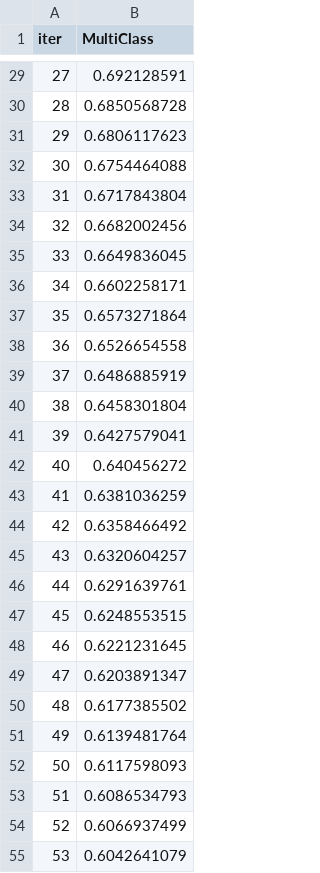
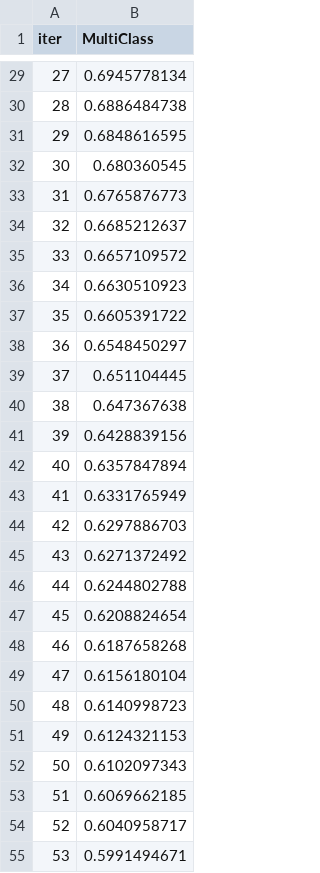
Before and after one commit to Yimei-Yang/Kaggle-MulticlassPrediction, a TSV file: catboost_info/learn_error.tsv, drawn as a sheet; only a part is shown, gaps mark what is left out; the diff covers the shown part only.

```diff
--- a/catboost_info/learn_error.tsv
+++ b/catboost_info/learn_error.tsv
@@ -29,27 +29,27 @@ iter	MultiClass
-27	0.692128591
-28	0.6850568728
-29	0.6806117623
-30	0.6754464088
-31	0.6717843804
-32	0.6682002456
-33	0.6649836045
-34	0.6602258171
-35	0.6573271864
-36	0.6526654558
-37	0.6486885919
-38	0.6458301804
-39	0.6427579041
-40	0.640456272
-41	0.6381036259
-42	0.6358466492
-43	0.6320604257
-44	0.6291639761
-45	0.6248553515
-46	0.6221231645
-47	0.6203891347
-48	0.6177385502
-49	0.6139481764
-50	0.6117598093
-51	0.6086534793
-52	0.6066937499
-53	0.6042641079
+27	0.6945778134
+28	0.6886484738
+29	0.6848616595
+30	0.680360545
+31	0.6765876773
+32	0.6685212637
+33	0.6657109572
+34	0.6630510923
+35	0.6605391722
+36	0.6548450297
+37	0.651104445
+38	0.647367638
+39	0.6428839156
+40	0.6357847894
+41	0.6331765949
+42	0.6297886703
+43	0.6271372492
+44	0.6244802788
+45	0.6208824654
+46	0.6187658268
+47	0.6156180104
+48	0.6140998723
+49	0.6124321153
+50	0.6102097343
+51	0.6069662185
+52	0.6040958717
+53	0.5991494671
```
Also changed, not shown: 73 edited cells elsewhere in this file, catboost_info/time_left.tsv, 3 other files.
